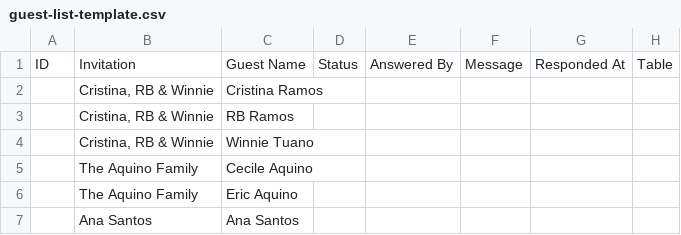
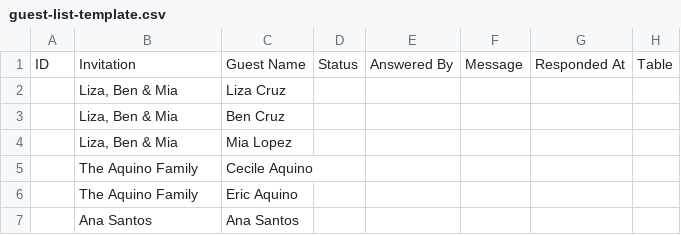
Before and after one commit to chrstnslvdr/Carol-Ranel-Wedding, a CSV file: google-apps-script/guest-list-template.csv, drawn as a sheet.

```diff
--- a/google-apps-script/guest-list-template.csv
+++ b/google-apps-script/guest-list-template.csv
@@ -1,5 +1,5 @@
 ID,Invitation,Guest Name,Status,Answered By,Message,Responded At,Table
-,"Cristina, RB & Winnie",Cristina Ramos,,,,,
-,"Cristina, RB & Winnie",RB Ramos,,,,,
-,"Cristina, RB & Winnie",Winnie Tuano,,,,,
+,"Liza, Ben & Mia",Liza Cruz,,,,,
+,"Liza, Ben & Mia",Ben Cruz,,,,,
+,"Liza, Ben & Mia",Mia Lopez,,,,,
 ,The Aquino Family,Cecile Aquino,,,,,
```
Also changed, not shown: 3 other files.
